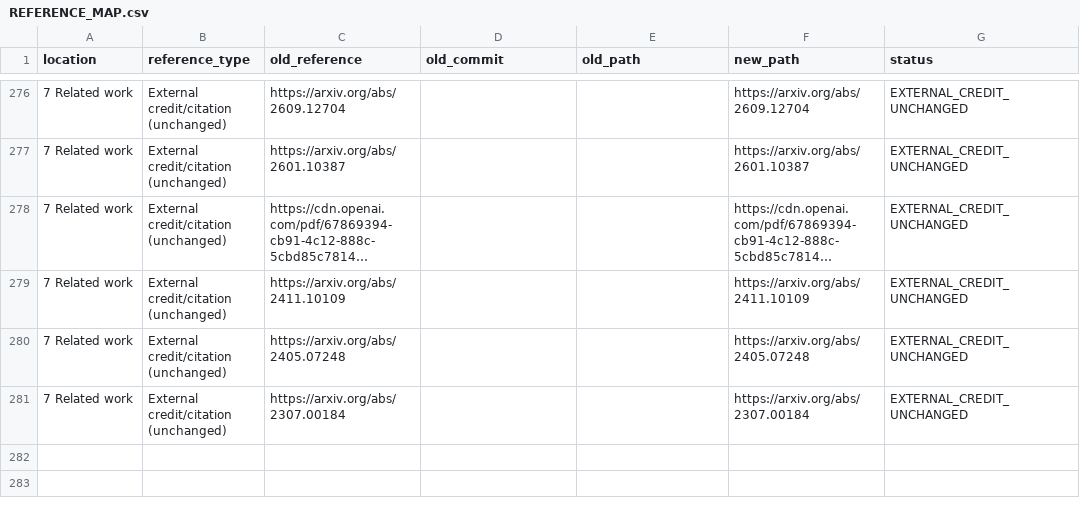
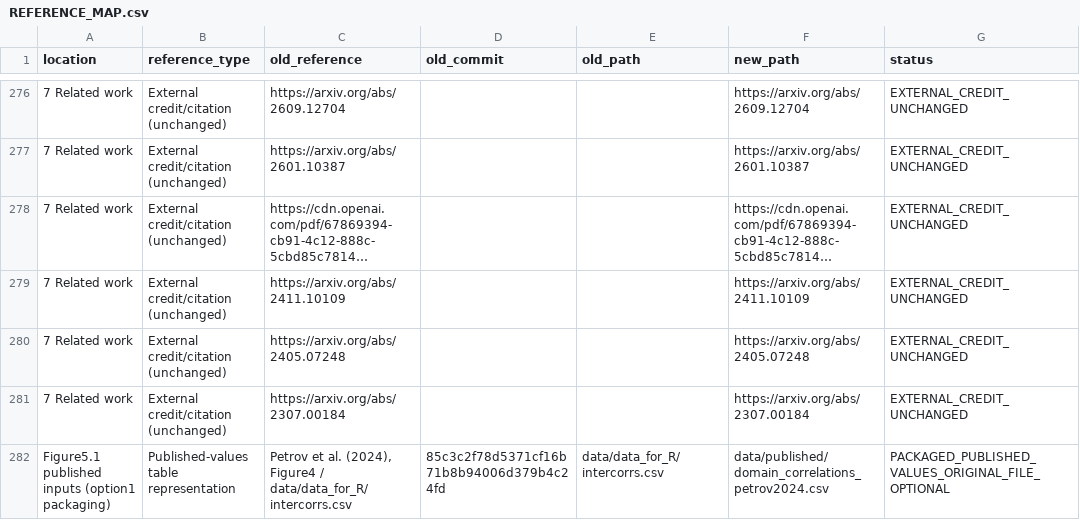
Before and after one commit to J-Chamberlain/persona-human-geometry-report, a CSV file: REFERENCE_MAP.csv, drawn as a sheet; only a part is shown, gaps mark what is left out; long unchanged cells end in …; the diff names each change by its address in the sheet, - before the commit and + after, or states it on an @@ line.

```diff
--- a/REFERENCE_MAP.csv
+++ b/REFERENCE_MAP.csv
+row 282: Figure5.1 published inputs (option1 packaging) | Published-values table representation | Petrov et al. (2024), Figure4 / data/data_for_R/intercorrs.csv | 85c3c2f78d5371cf16b71b8b94006d379b4c24fd | data/data_for_R/intercorrs.csv | data/published/domain_correlations_petrov2024.csv | PACKAGED_PUBLISHED_VALUES_ORIGINAL_FILE_OPTIONAL
```
Also changed, not shown: EXCLUSIONS.csv, provenance/check_sources.csv, 22 other files.
